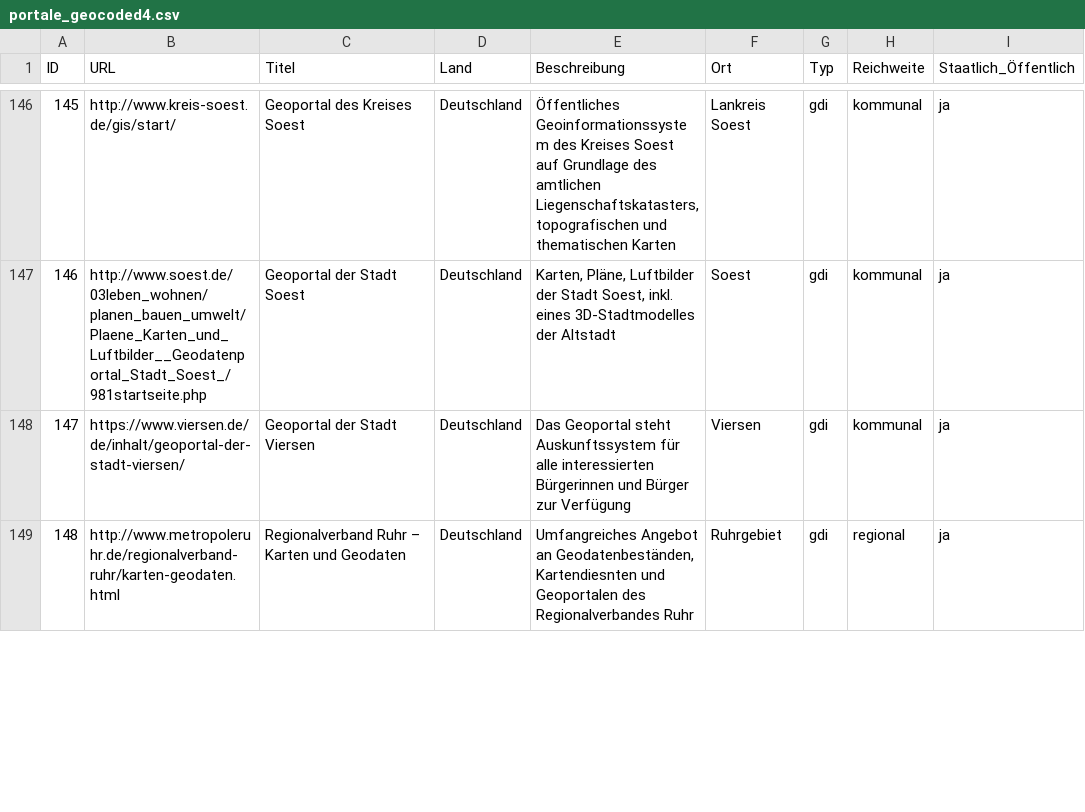
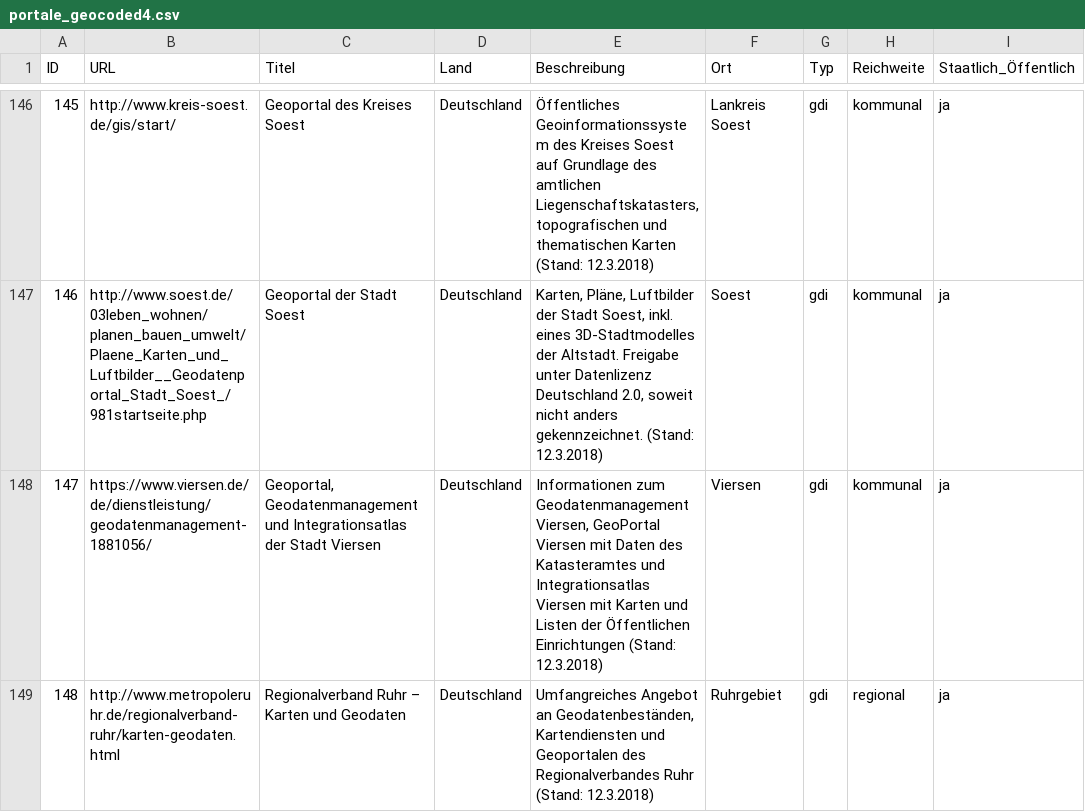
Before and after one commit to opengeoedu/opengeoedu.github.io, a CSV file: data/portale_geocoded4.csv, drawn as a sheet; only a part is shown, gaps mark what is left out; the diff covers the shown part only; the diff names each change by its address in the sheet, - before the commit and + after, or states it on an @@ line.

Commit message:
Data portal added Small Bugfix

```diff
--- a/data/portale_geocoded4.csv
+++ b/data/portale_geocoded4.csv
-E146 (Beschreibung): …thematischen Karten
+E146 (Beschreibung): …thematischen Karten (Stand: 12.3.2018)
-E147 (Beschreibung): …3D-Stadtmodelles der Altstadt
+E147 (Beschreibung): …3D-Stadtmodelles der Altstadt. Freigabe unter Datenlizenz Deutschland 2.0, soweit nicht anders gekennzeichnet. (Stand: 12.3.2018)
-B148 (URL): https://www.viersen.de/de/inhalt/geoportal-der-stadt-viersen/
+B148 (URL): https://www.viersen.de/de/dienstleistung/geodatenmanagement-1881056/
-C148 (Titel): Geoportal der Stadt…
+C148 (Titel): Geoportal, Geodatenmanagement und Integrationsatlas der Stadt…
-E148 (Beschreibung): Das Geoportal steht Auskunftssystem für alle interessierten Bürgerinnen und Bürger zur Verfügung
+E148 (Beschreibung): Informationen zum Geodatenmanagement Viersen, GeoPortal Viersen mit Daten des Katasteramtes und Integrationsatlas Viersen mit Karten und Listen der Öffentlichen Einrichtungen (Stand: 12.3.2018)
-E149 (Beschreibung): …an Geodatenbeständen, Kartendiesnten und Geoportalen des Regionalverbandes Ruhr
+E149 (Beschreibung): …an Geodatenbeständen, Kartendiensten und Geoportalen des Regionalverbandes Ruhr (Stand: 12.3.2018)
```
Also changed, not shown: 2 added rows and 53 edited cells elsewhere in this file, 1 other file.
